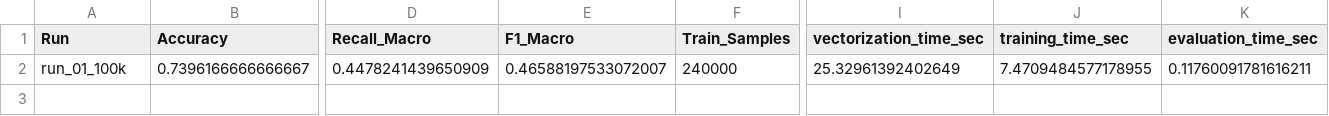
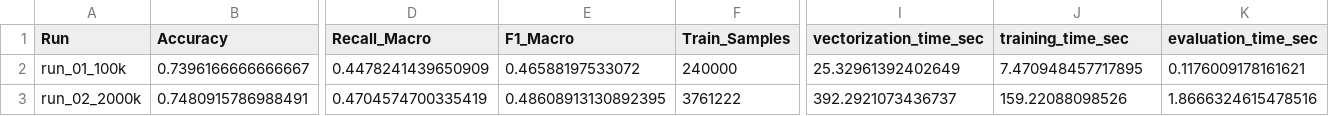
Before and after one commit to superdent/nlp, a CSV file: results/logistic/runs/overview.csv, drawn as a sheet; only a part is shown, gaps mark what is left out; rows hold the shown columns only; the diff names each change by its address in the sheet, - before the commit and + after, or states it on an @@ line.

Commit message:
Logistic Regression, neue Trainings

```diff
--- a/results/logistic/runs/overview.csv
+++ b/results/logistic/runs/overview.csv
-E2 (F1_Macro): 0.46588197533072007
+E2 (F1_Macro): 0.46588197533072
-J2 (training_time_sec): 7.4709484577178955
+J2 (training_time_sec): 7.470948457717895
-K2 (evaluation_time_sec): 0.11760091781616211
+K2 (evaluation_time_sec): 0.1176009178161621
+row 3: run_02_2000k | 0.7480915786988491 | 0.4704574700335419 | 0.48608913130892395 | 3761222 | 392.2921073436737 | 159.22088098526 | 1.8666324615478516
```
Also changed, not shown: 3 other files.
